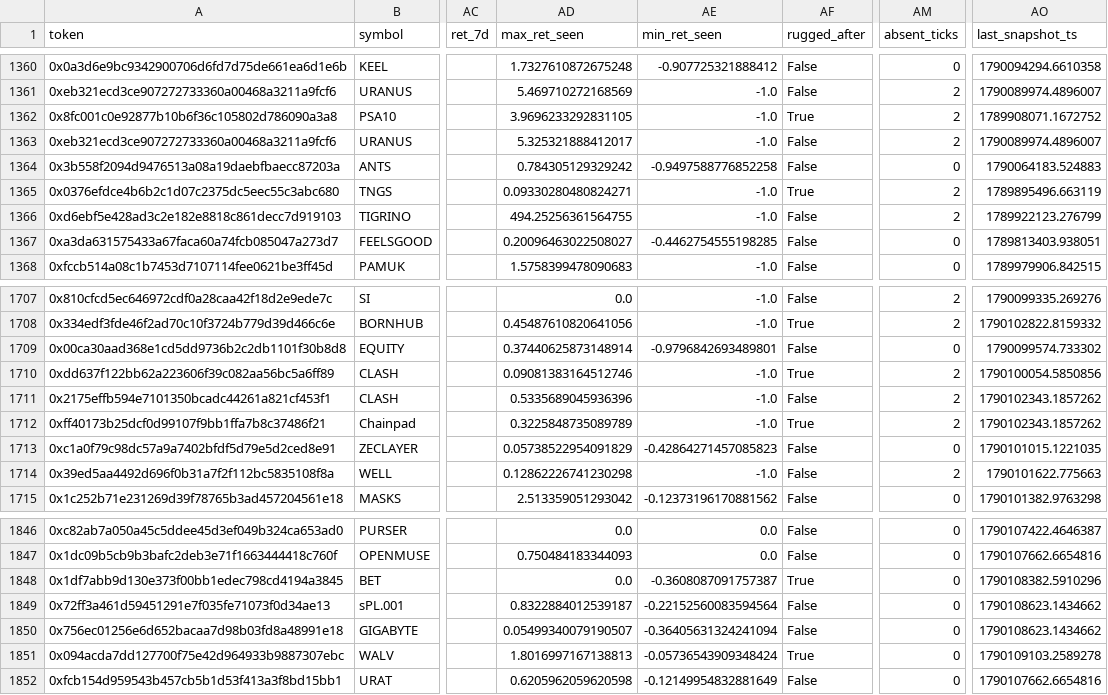
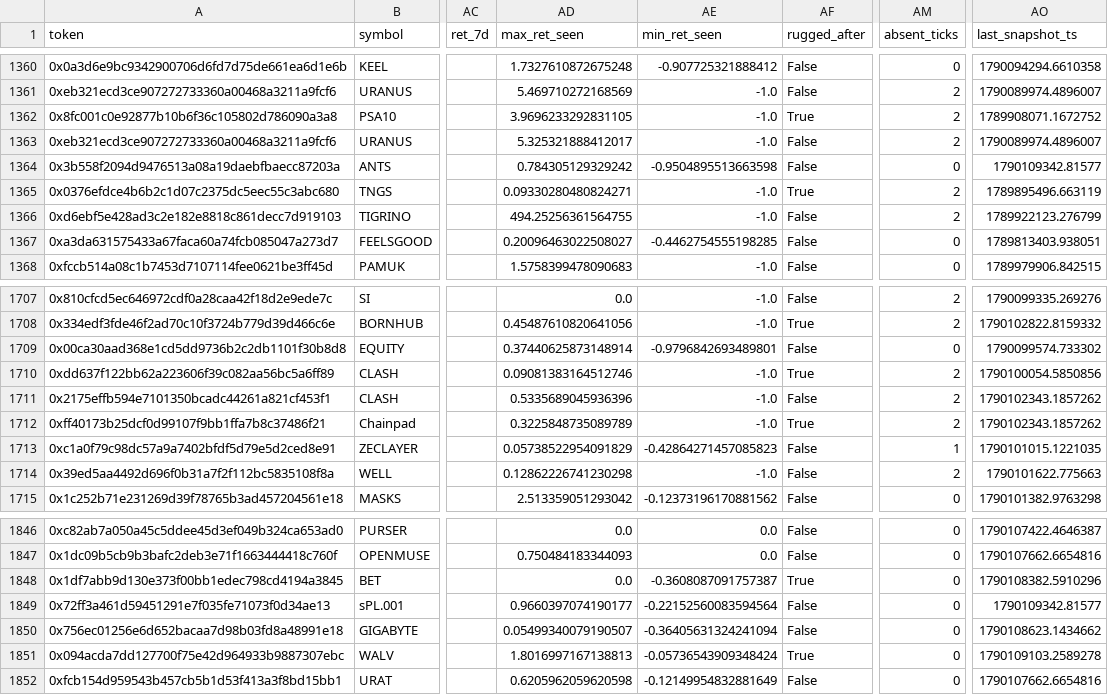
Before and after one commit to yousefjan2007-crypto/robinhood-screener, a CSV file: data/ledger.csv, drawn as a sheet; only a part is shown, gaps mark what is left out; the diff covers the shown part only; the diff names each change by its address in the sheet, - before the commit and + after, or states it on an @@ line.

```diff
--- a/data/ledger.csv
+++ b/data/ledger.csv
-AE1364 (min_ret_seen): -0.9497588776852258
+AE1364 (min_ret_seen): -0.9504895513663598
-AO1364 (last_snapshot_ts): 1790064183.524883
+AO1364 (last_snapshot_ts): 1790109342.81577
-AM1713 (absent_ticks): 0
+AM1713 (absent_ticks): 1
-AD1849 (max_ret_seen): 0.8322884012539187
+AD1849 (max_ret_seen): 0.9660397074190177
-AO1849 (last_snapshot_ts): 1790108623.1434662
+AO1849 (last_snapshot_ts): 1790109342.81577
```
Also changed, not shown: 1 added row and 8 edited cells elsewhere in this file, data/paper_ledger.csv, 12 other files.
